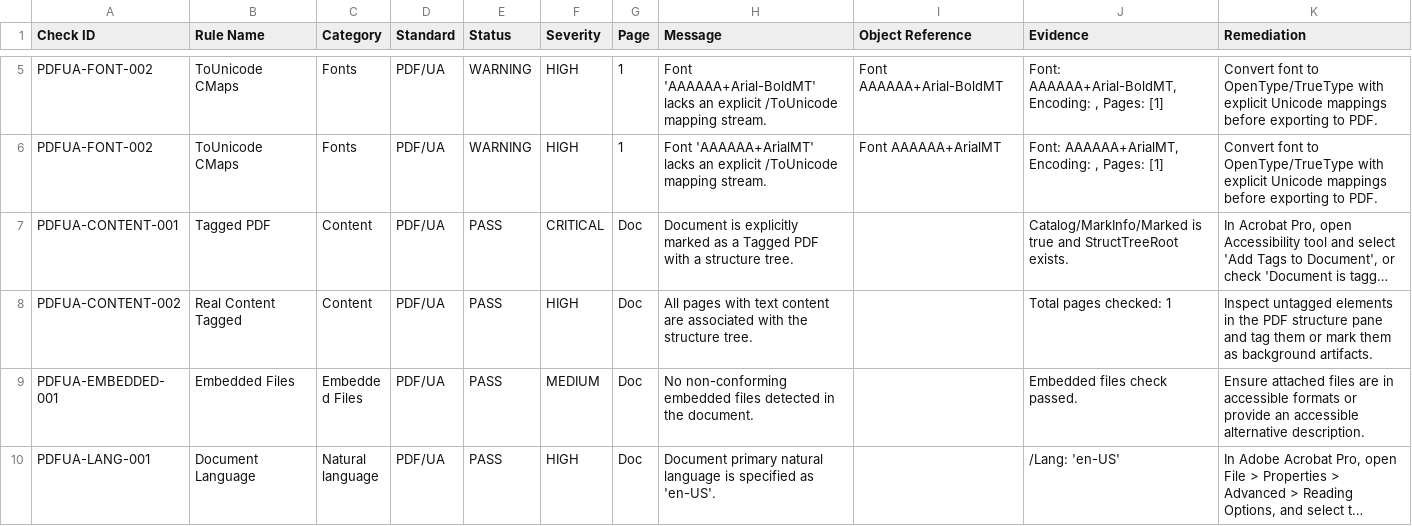
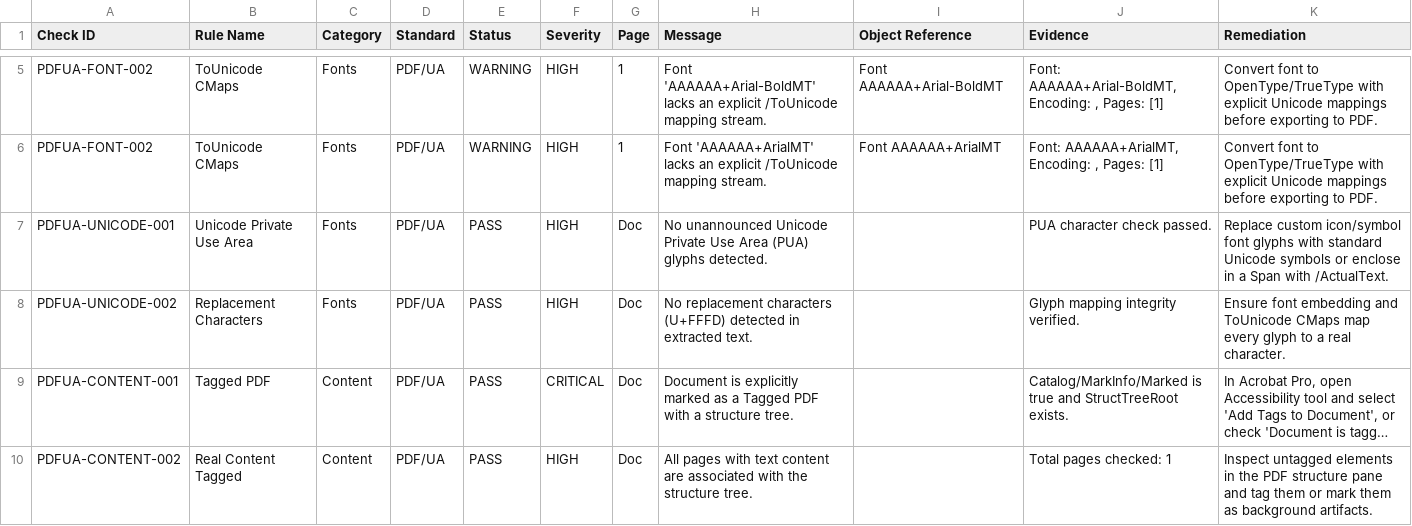
Before and after one commit to harshanaV28/pdf-accs-tool, a CSV file: sample_reports/accessible_sample_findings.csv, drawn as a sheet; only a part is shown, gaps mark what is left out; the shorter side is filled out with more unchanged rows; long unchanged cells end in …; the diff covers the shown part only; the diff names each change by its address in the sheet, - before the commit and + after, or states it on an @@ line.

```diff
--- a/sample_reports/accessible_sample_findings.csv
+++ b/sample_reports/accessible_sample_findings.csv
+row 7: PDFUA-UNICODE-001 | Unicode Private Use Area | Fonts | PDF/UA | PASS | HIGH | Doc | No unannounced Unicode Private Use Area (PUA) glyphs detected. |  | PUA character check passed. | Replace custom icon/symbol font glyphs with standard Unicode symbols or enclose in a Span with /ActualText.
+row 8: PDFUA-UNICODE-002 | Replacement Characters | Fonts | PDF/UA | PASS | HIGH | Doc | No replacement characters (U+FFFD) detected in extracted text. |  | Glyph mapping integrity verified. | Ensure font embedding and ToUnicode CMaps map every glyph to a real character.
```
Also changed, not shown: 6 added rows elsewhere in this file, sample_reports/inaccessible_untagged_sample_findings.csv, 28 other files.
